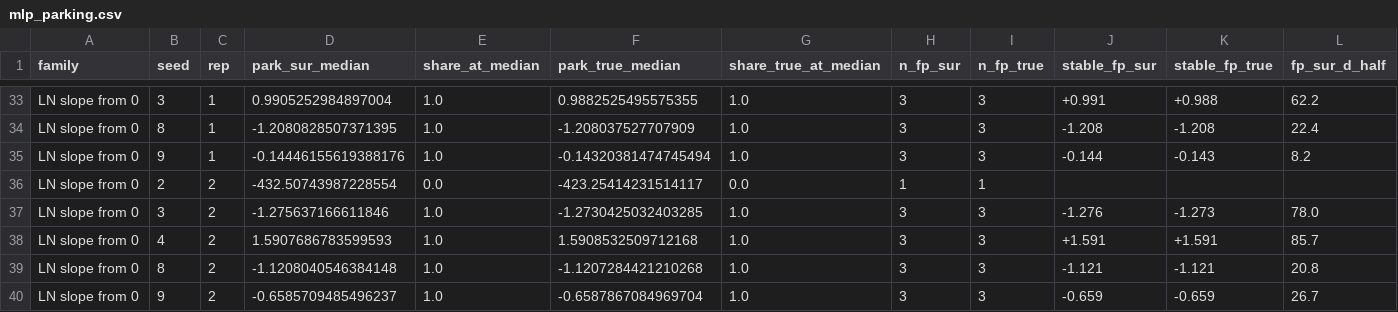
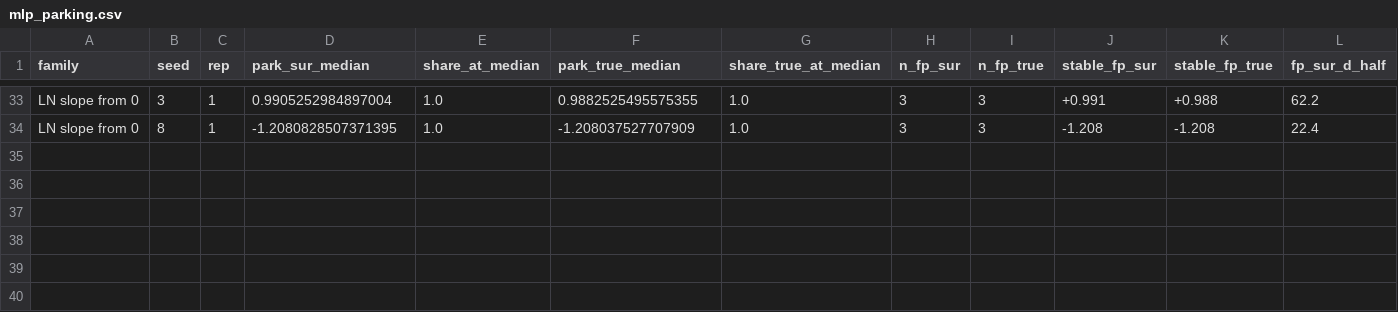
Before and after one commit to binoygeorge97/layernorm-kink, a CSV file: out/theory/mlp_parking.csv, drawn as a sheet; only a part is shown, gaps mark what is left out; rows hold the shown columns only; the diff names each change by its address in the sheet, - before the commit and + after, or states it on an @@ line.

```diff
--- a/out/theory/mlp_parking.csv
+++ b/out/theory/mlp_parking.csv
-row 35: LN slope from 0 | 9 | 1 | -0.14446155619388176 | 1.0 | -0.14320381474745494 | 1.0 | 3 | 3 | -0.144 | -0.143 | 8.2
-row 36: LN slope from 0 | 2 | 2 | -432.50743987228554 | 0.0 | -423.25414231514117 | 0.0 | 1 | 1
-row 37: LN slope from 0 | 3 | 2 | -1.275637166611846 | 1.0 | -1.2730425032403285 | 1.0 | 3 | 3 | -1.276 | -1.273 | 78.0
-row 38: LN slope from 0 | 4 | 2 | 1.5907686783599593 | 1.0 | 1.5908532509712168 | 1.0 | 3 | 3 | +1.591 | +1.591 | 85.7
-row 39: LN slope from 0 | 8 | 2 | -1.1208040546384148 | 1.0 | -1.1207284421210268 | 1.0 | 3 | 3 | -1.121 | -1.121 | 20.8
-row 40: LN slope from 0 | 9 | 2 | -0.6585709485496237 | 1.0 | -0.6587867084969704 | 1.0 | 3 | 3 | -0.659 | -0.659 | 26.7
```
Also changed, not shown: out/theory/mlp_saturation.csv, 1 other file.
